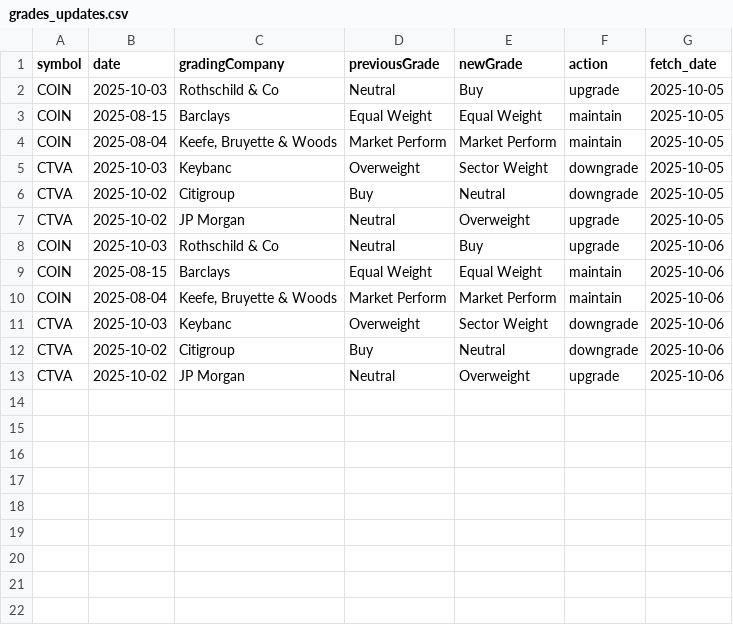
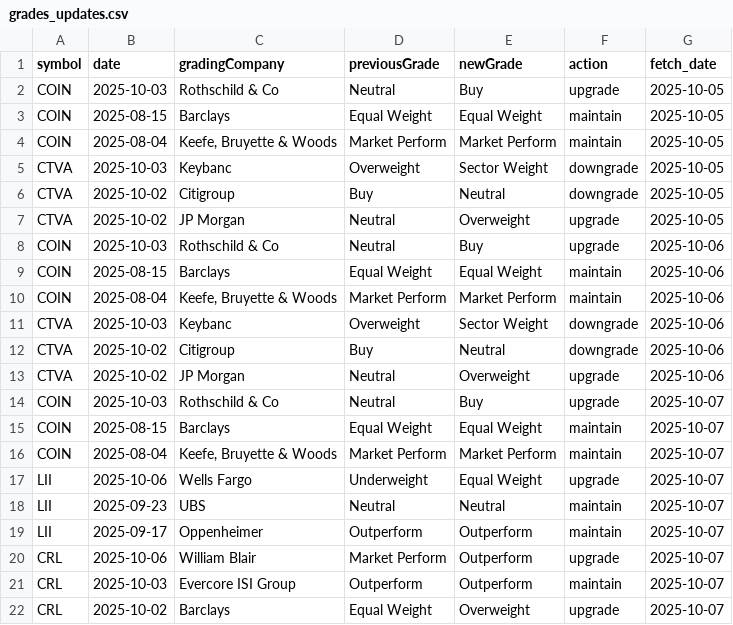
Before and after one commit to apujais007/api-nuggets, a CSV file: data/grades_updates.csv, drawn as a sheet.

```diff
--- a/data/grades_updates.csv
+++ b/data/grades_updates.csv
@@ -13 +13,10 @@ CTVA,2025-10-02,Citigroup,Buy,Neutral,downgrade,2025-10-06
 CTVA,2025-10-02,JP Morgan,Neutral,Overweight,upgrade,2025-10-06
+COIN,2025-10-03,Rothschild & Co,Neutral,Buy,upgrade,2025-10-07
+COIN,2025-08-15,Barclays,Equal Weight,Equal Weight,maintain,2025-10-07
+COIN,2025-08-04,"Keefe, Bruyette & Woods",Market Perform,Market Perform,maintain,2025-10-07
+LII,2025-10-06,Wells Fargo,Underweight,Equal Weight,upgrade,2025-10-07
+LII,2025-09-23,UBS,Neutral,Neutral,maintain,2025-10-07
+LII,2025-09-17,Oppenheimer,Outperform,Outperform,maintain,2025-10-07
+CRL,2025-10-06,William Blair,Market Perform,Outperform,upgrade,2025-10-07
+CRL,2025-10-03,Evercore ISI Group,Outperform,Outperform,maintain,2025-10-07
+CRL,2025-10-02,Barclays,Equal Weight,Overweight,upgrade,2025-10-07
```
